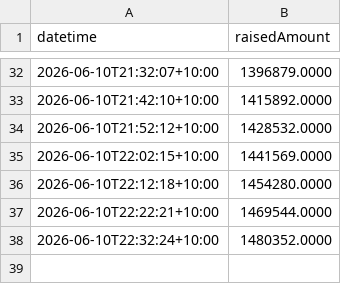
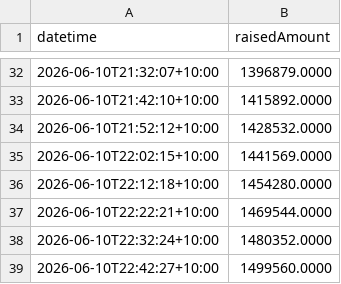
Before and after one commit to ghuntley/pon, a CSV file: raised_amount_log.csv, drawn as a sheet; only a part is shown, gaps mark what is left out; the diff names each change by its address in the sheet, - before the commit and + after, or states it on an @@ line.

```diff
--- a/raised_amount_log.csv
+++ b/raised_amount_log.csv
+row 39: 2026-06-10T22:42:27+10:00 | 1499560.0000
```
Also changed, not shown: 1 other file.
